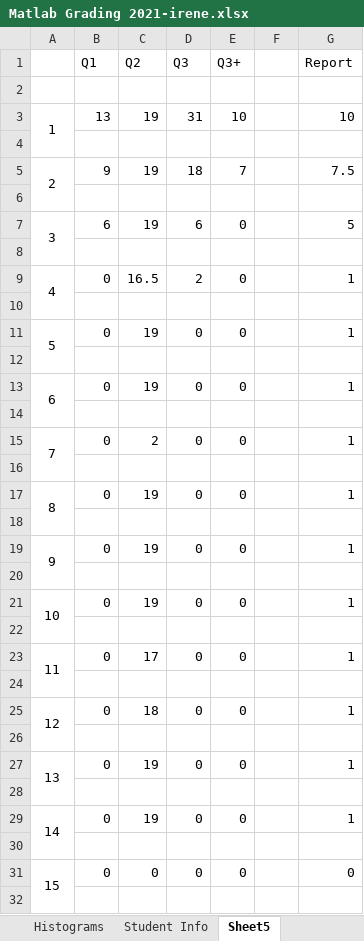
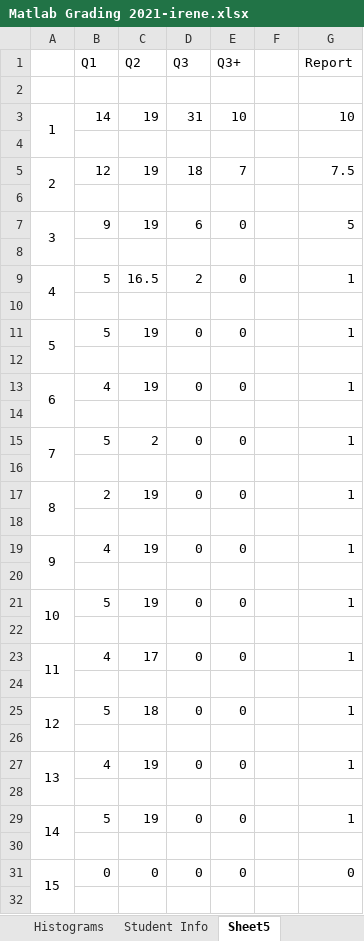
Before and after one commit to irenebosque/KBCS-Practical-Assignment, an Excel workbook: Matlab Grading 2021-irene.xlsx, sheet Sheet5, drawn as a sheet; only a part is shown; values as stored, in another font and other column widths than the file's, no borders; the diff covers the shown part only; the diff names each change by its address in the sheet, - before the commit and + after, or states it on an @@ line.

```diff
--- a/Matlab Grading 2021-irene.xlsx (sheet Sheet5)
+++ b/Matlab Grading 2021-irene.xlsx (sheet Sheet5)
-B3 (Q1): 13
+B3 (Q1): 14
-B5 (Q1): 9
+B5 (Q1): 12
-B7 (Q1): 6
+B7 (Q1): 9
-B9 (Q1): 0
+B9 (Q1): 5
-B11 (Q1): 0
+B11 (Q1): 5
-B13 (Q1): 0
+B13 (Q1): 4
-B15 (Q1): 0
+B15 (Q1): 5
-B17 (Q1): 0
+B17 (Q1): 2
-B19 (Q1): 0
+B19 (Q1): 4
-B21 (Q1): 0
+B21 (Q1): 5
-B23 (Q1): 0
+B23 (Q1): 4
-B25 (Q1): 0
+B25 (Q1): 5
-B27 (Q1): 0
+B27 (Q1): 4
-B29 (Q1): 0
+B29 (Q1): 5
```
Also changed, not shown: 59 edited cells elsewhere in this sheet, sheet Detailed Results, sheet Results, sheet Histograms, charts or pictures.
